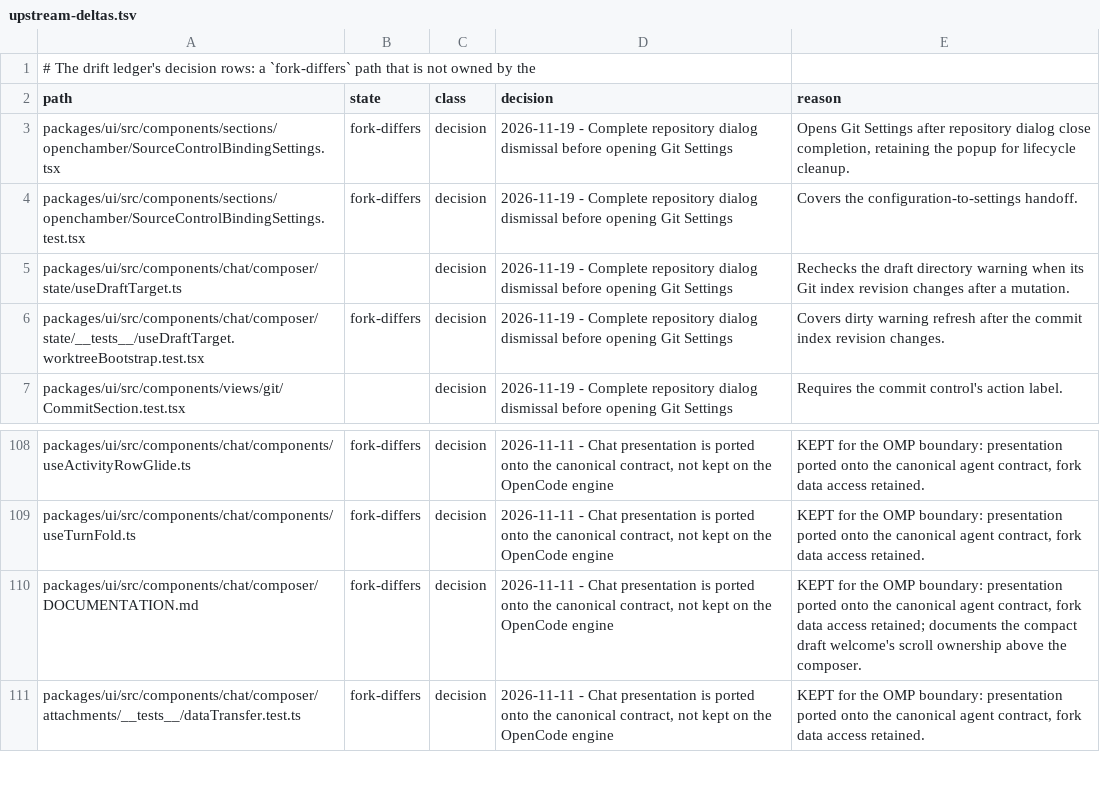
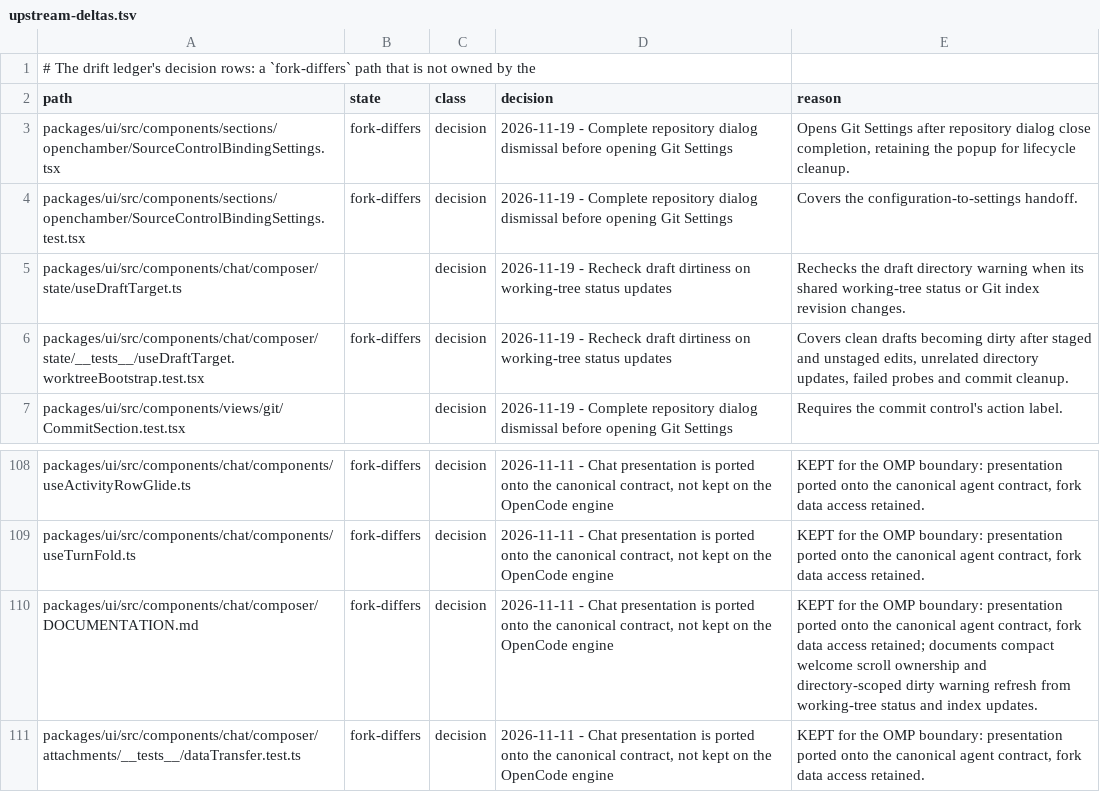
Before and after one commit to Shizuku-Yume/ohpichamber-dev, a TSV file: .workflow/upstream-deltas.tsv, drawn as a sheet; only a part is shown, gaps mark what is left out.

```diff
--- a/.workflow/upstream-deltas.tsv
+++ b/.workflow/upstream-deltas.tsv
@@ -4,4 +4,4 @@ packages/ui/src/components/sections/openchamber/SourceControlBindingSettings.tsx
 packages/ui/src/components/sections/openchamber/SourceControlBindingSettings.test.tsx	fork-differs	decision	2026-11-19 - Complete repository dialog dismissal before opening Git Settings	Covers the configuration-to-settings handoff.
-packages/ui/src/components/chat/composer/state/useDraftTarget.ts		decision	2026-11-19 - Complete repository dialog dismissal before opening Git Settings	Rechecks the draft directory warning when its Git index revision changes after a mutation.
-packages/ui/src/components/chat/composer/state/__tests__/useDraftTarget.worktreeBootstrap.test.tsx	fork-differs	decision	2026-11-19 - Complete repository dialog dismissal before opening Git Settings	Covers dirty warning refresh after the commit index revision changes.
+packages/ui/src/components/chat/composer/state/useDraftTarget.ts		decision	2026-11-19 - Recheck draft dirtiness on working-tree status updates	Rechecks the draft directory warning when its shared working-tree status or Git index revision changes.
+packages/ui/src/components/chat/composer/state/__tests__/useDraftTarget.worktreeBootstrap.test.tsx	fork-differs	decision	2026-11-19 - Recheck draft dirtiness on working-tree status updates	Covers clean drafts becoming dirty after staged and unstaged edits, unrelated directory updates, failed probes and commit cleanup.
 packages/ui/src/components/views/git/CommitSection.test.tsx		decision	2026-11-19 - Complete repository dialog dismissal before opening Git Settings	Requires the commit control's action label.
@@ -109,3 +109,3 @@ packages/ui/src/components/chat/components/useActivityRowGlide.ts	fork-differs	d
 packages/ui/src/components/chat/components/useTurnFold.ts	fork-differs	decision	2026-11-11 - Chat presentation is ported onto the canonical contract, not kept on the OpenCode engine	KEPT for the OMP boundary: presentation ported onto the canonical agent contract, fork data access retained.
-packages/ui/src/components/chat/composer/DOCUMENTATION.md	fork-differs	decision	2026-11-11 - Chat presentation is ported onto the canonical contract, not kept on the OpenCode engine	KEPT for the OMP boundary: presentation ported onto the canonical agent contract, fork data access retained; documents the compact draft welcome's scroll ownership above the composer.
+packages/ui/src/components/chat/composer/DOCUMENTATION.md	fork-differs	decision	2026-11-11 - Chat presentation is ported onto the canonical contract, not kept on the OpenCode engine	KEPT for the OMP boundary: presentation ported onto the canonical agent contract, fork data access retained; documents compact welcome scroll ownership and directory-scoped dirty warning refresh from working-tree status and index updates.
 packages/ui/src/components/chat/composer/attachments/__tests__/dataTransfer.test.ts	fork-differs	decision	2026-11-11 - Chat presentation is ported onto the canonical contract, not kept on the OpenCode engine	KEPT for the OMP boundary: presentation ported onto the canonical agent contract, fork data access retained.
```
Also changed, not shown: 5 other files.
